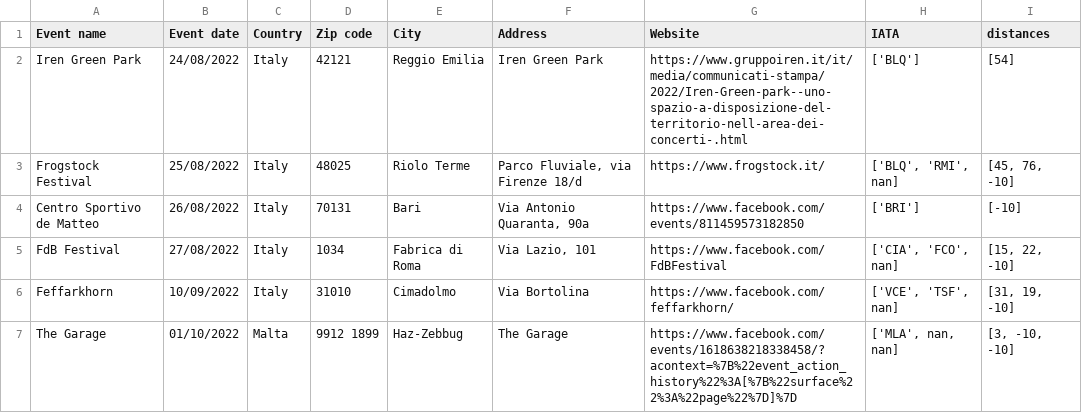
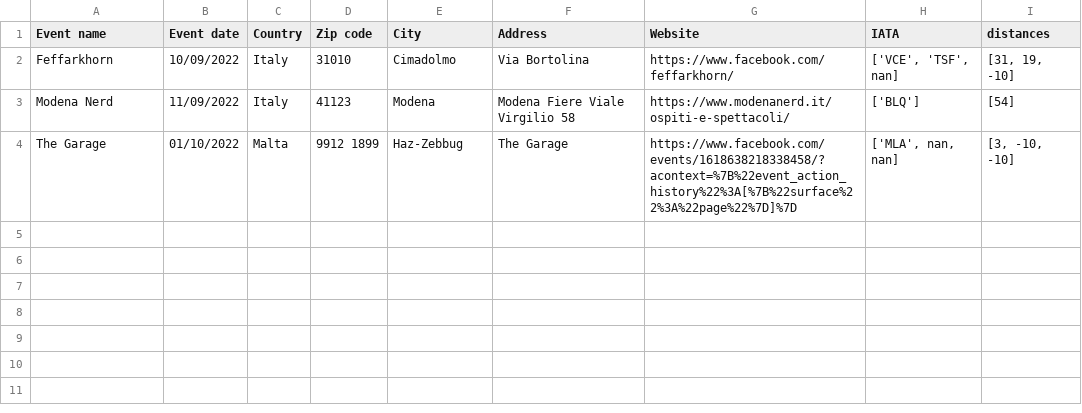
Before and after one commit to EdoardoCarlesi/tour_manager, a CSV file: data/Tour-dates.csv, drawn as a sheet.

Commit message:
new dates

```diff
--- a/data/Tour-dates.csv
+++ b/data/Tour-dates.csv
@@ -1,7 +1,4 @@
 Event name,Event date,Country,Zip code,City,Address,Website,IATA,distances
-Iren Green Park,24/08/2022,Italy,42121,Reggio Emilia,Iren Green Park,https://www.gruppoiren.it/it/media/communicati-stampa/2022/Iren-Green-park--uno-spazio-a-disposizione-del-territorio-nell-area-dei-concerti-.html,"['BLQ']","[54]"
-Frogstock Festival,25/08/2022,Italy,48025,Riolo Terme,"Parco Fluviale, via Firenze 18/d",https://www.frogstock.it/,"['BLQ', 'RMI', nan]","[45, 76, -10]"
-Centro Sportivo de Matteo,26/08/2022,Italy,70131,Bari,"Via Antonio Quaranta, 90a",https://www.facebook.com/events/811459573182850,"['BRI']","[-10]"
-FdB Festival,27/08/2022,Italy,1034,Fabrica di Roma,"Via Lazio, 101 ",https://www.facebook.com/FdBFestival,"['CIA', 'FCO', nan]","[15, 22, -10]"
 Feffarkhorn,10/09/2022,Italy,31010 ,Cimadolmo,Via Bortolina,https://www.facebook.com/feffarkhorn/,"['VCE', 'TSF', nan]","[31, 19, -10]"
+Modena Nerd,11/09/2022,Italy,41123, Modena, Modena Fiere Viale Virgilio 58,https://www.modenanerd.it/ospiti-e-spettacoli/,"['BLQ']","[54]"
 The Garage,01/10/2022,Malta,9912 1899,Haz-Zebbug,The Garage,https://www.facebook.com/events/1618638218338458/?acontext=%7B%22event_action_history%22%3A[%7B%22surface%22%3A%22page%22%7D]%7D,"['MLA', nan, nan]","[3, -10, -10]"
```
